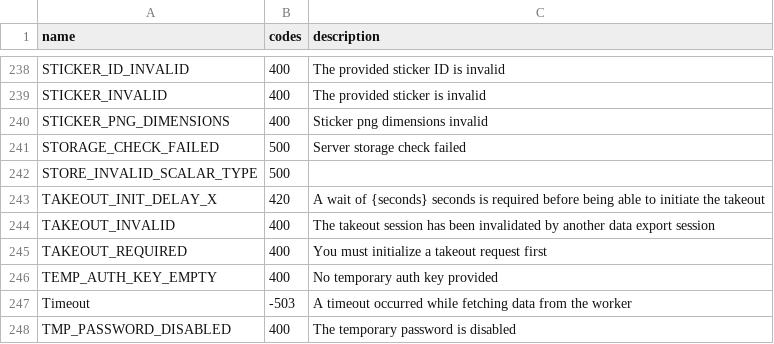
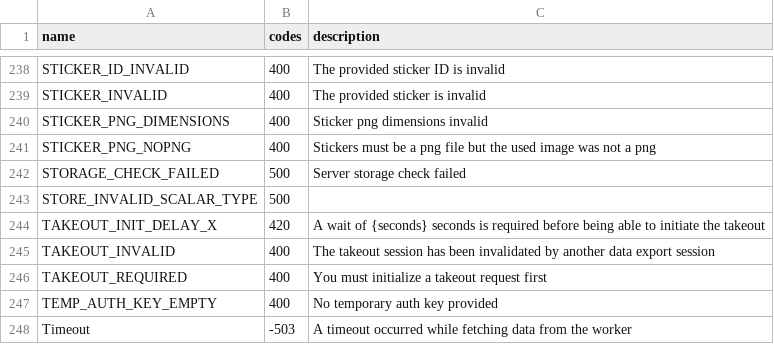
Before and after one commit to LonamiWebs/Telethon, a CSV file: telethon_generator/data/errors.csv, drawn as a sheet; only a part is shown, gaps mark what is left out; the shorter side is filled out with more unchanged rows.

```diff
--- a/telethon_generator/data/errors.csv
+++ b/telethon_generator/data/errors.csv
@@ -240,2 +240,3 @@ STICKER_INVALID,400,The provided sticker is invalid
 STICKER_PNG_DIMENSIONS,400,Sticker png dimensions invalid
+STICKER_PNG_NOPNG,400,Stickers must be a png file but the used image was not a png
 STORAGE_CHECK_FAILED,500,Server storage check failed
```
Also changed, not shown: telethon_generator/data/methods.csv, 1 other file.
